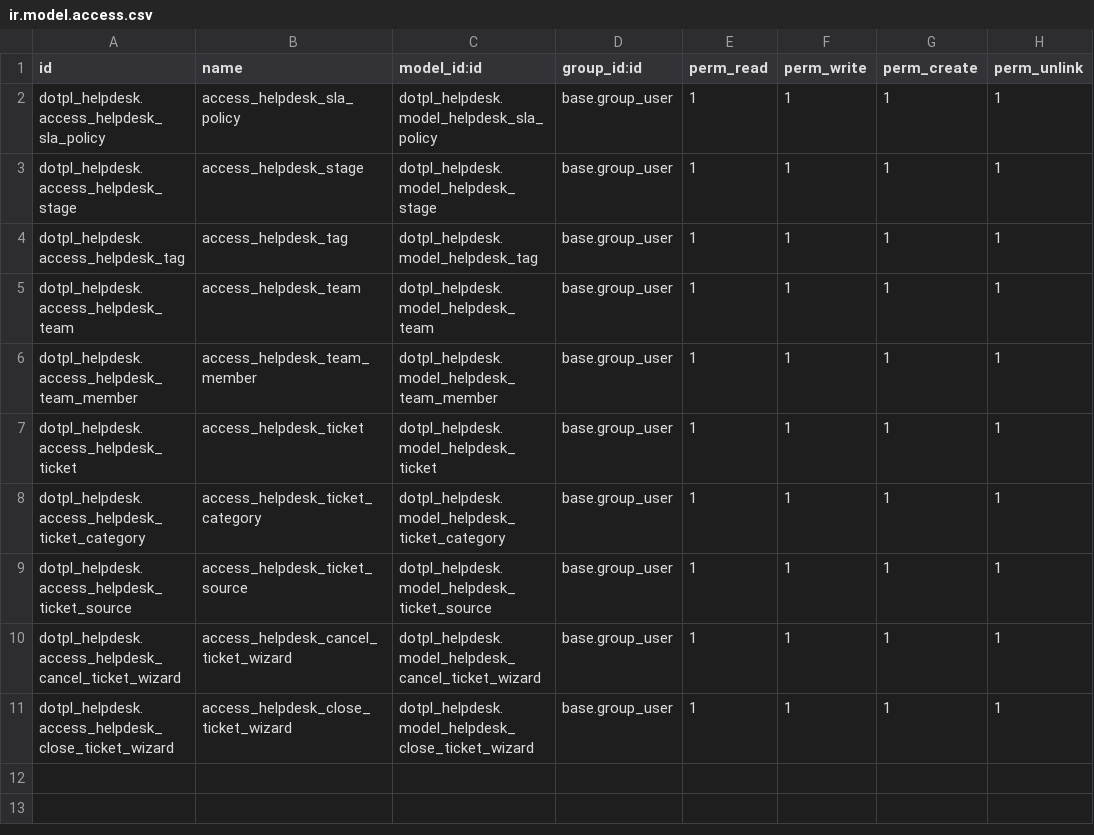
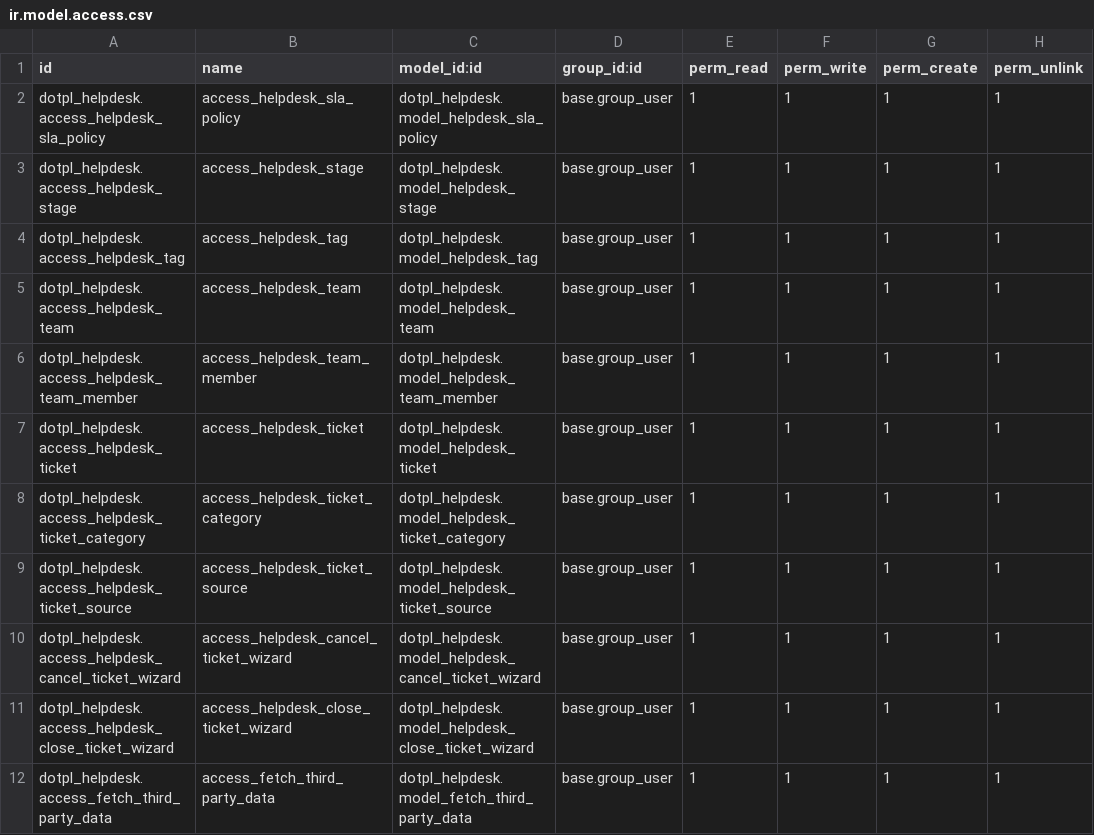
Before and after one commit to shugupta18/odoo16, a CSV file: custom_addons/dotpl_helpdesk/security/ir.model.access.csv, drawn as a sheet.

```diff
--- a/custom_addons/dotpl_helpdesk/security/ir.model.access.csv
+++ b/custom_addons/dotpl_helpdesk/security/ir.model.access.csv
@@ -11 +11,2 @@ dotpl_helpdesk.access_helpdesk_cancel_ticket_wizard,access_helpdesk_cancel_ticke
 dotpl_helpdesk.access_helpdesk_close_ticket_wizard,access_helpdesk_close_ticket_wizard,dotpl_helpdesk.model_helpdesk_close_ticket_wizard,base.group_user,1,1,1,1
+dotpl_helpdesk.access_fetch_third_party_data,access_fetch_third_party_data,dotpl_helpdesk.model_fetch_third_party_data,base.group_user,1,1,1,1
```
Also changed, not shown: 16 other files.
